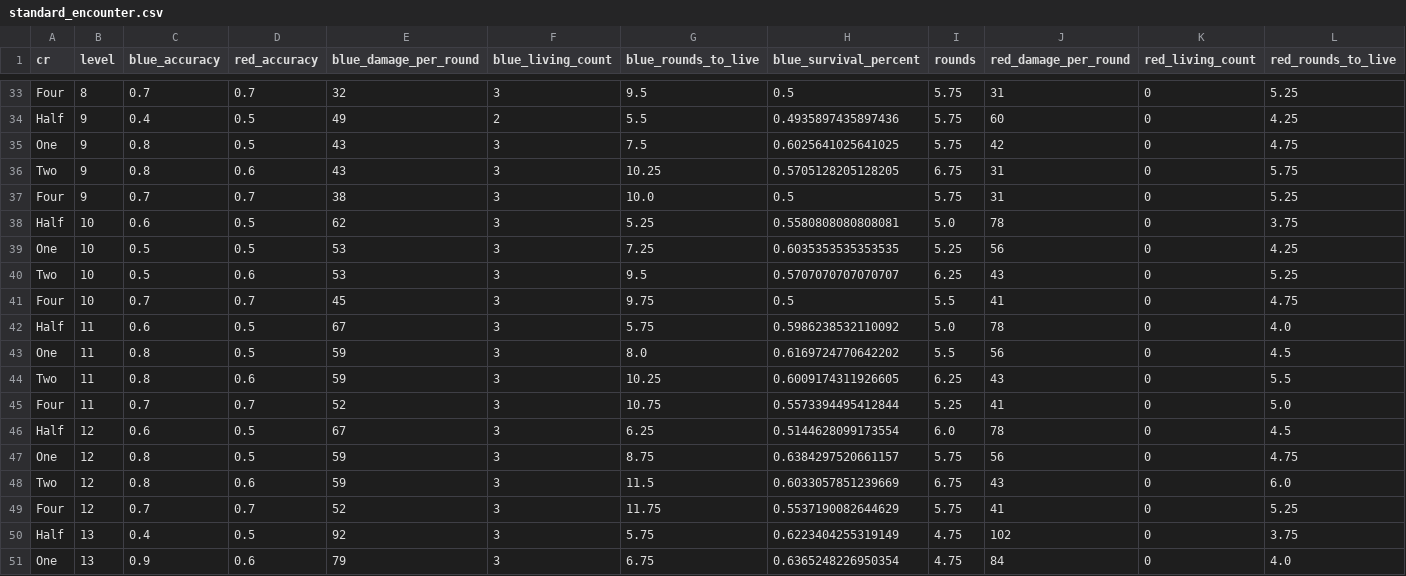
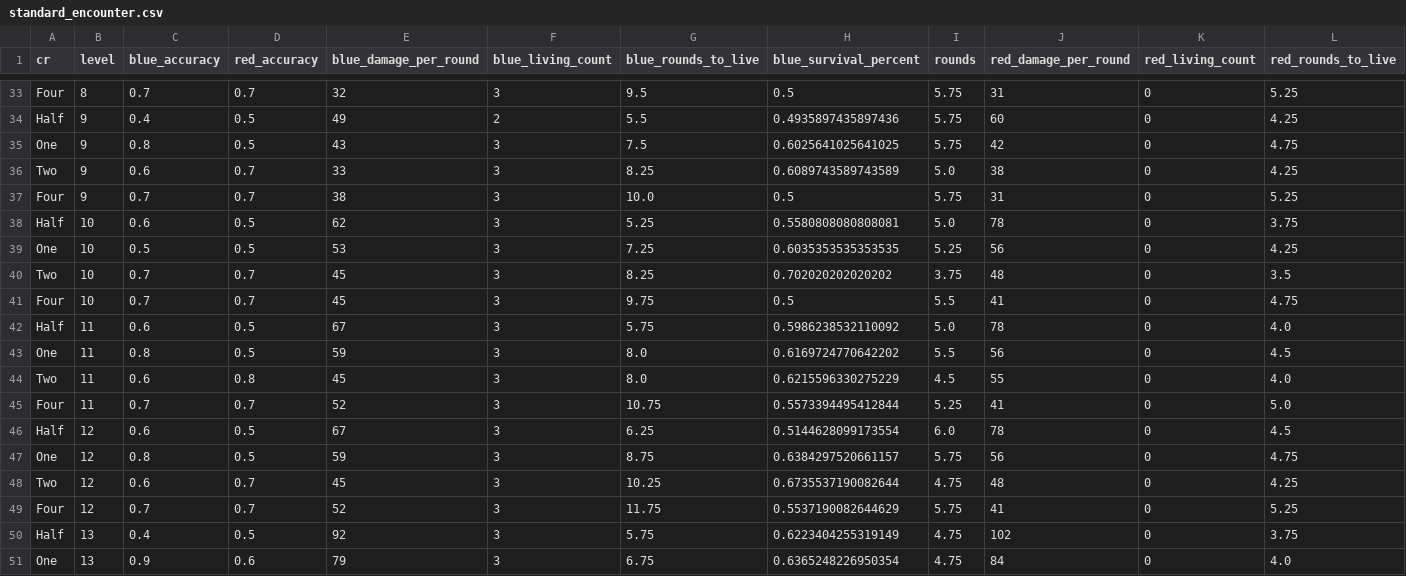
Before and after one commit to Vadskye/Rise, a CSV file: rust/combat_results/standard_encounter.csv, drawn as a sheet; only a part is shown, gaps mark what is left out; the diff covers the shown part only; the diff names each change by its address in the sheet, - before the commit and + after, or states it on an @@ line.

```diff
--- a/rust/combat_results/standard_encounter.csv
+++ b/rust/combat_results/standard_encounter.csv
-C36 (blue_accuracy): 0.8
+C36 (blue_accuracy): 0.6
-D36 (red_accuracy): 0.6
+D36 (red_accuracy): 0.7
-E36 (blue_damage_per_round): 43
+E36 (blue_damage_per_round): 33
-G36 (blue_rounds_to_live): 10.25
+G36 (blue_rounds_to_live): 8.25
-H36 (blue_survival_percent): 0.5705128205128205
+H36 (blue_survival_percent): 0.6089743589743589
-I36 (rounds): 6.75
+I36 (rounds): 5.0
-J36 (red_damage_per_round): 31
+J36 (red_damage_per_round): 38
-L36 (red_rounds_to_live): 5.75
+L36 (red_rounds_to_live): 4.25
-C40 (blue_accuracy): 0.5
+C40 (blue_accuracy): 0.7
-D40 (red_accuracy): 0.6
+D40 (red_accuracy): 0.7
-E40 (blue_damage_per_round): 53
+E40 (blue_damage_per_round): 45
-G40 (blue_rounds_to_live): 9.5
+G40 (blue_rounds_to_live): 8.25
-H40 (blue_survival_percent): 0.5707070707070707
+H40 (blue_survival_percent): 0.702020202020202
-I40 (rounds): 6.25
+I40 (rounds): 3.75
-J40 (red_damage_per_round): 43
+J40 (red_damage_per_round): 48
-L40 (red_rounds_to_live): 5.25
+L40 (red_rounds_to_live): 3.5
-C44 (blue_accuracy): 0.8
+C44 (blue_accuracy): 0.6
-D44 (red_accuracy): 0.6
+D44 (red_accuracy): 0.8
-E44 (blue_damage_per_round): 59
+E44 (blue_damage_per_round): 45
-G44 (blue_rounds_to_live): 10.25
+G44 (blue_rounds_to_live): 8.0
-H44 (blue_survival_percent): 0.6009174311926605
+H44 (blue_survival_percent): 0.6215596330275229
-I44 (rounds): 6.25
+I44 (rounds): 4.5
-J44 (red_damage_per_round): 43
+J44 (red_damage_per_round): 55
-L44 (red_rounds_to_live): 5.5
+L44 (red_rounds_to_live): 4.0
-C48 (blue_accuracy): 0.8
+C48 (blue_accuracy): 0.6
-D48 (red_accuracy): 0.6
+D48 (red_accuracy): 0.7
-E48 (blue_damage_per_round): 59
+E48 (blue_damage_per_round): 45
-G48 (blue_rounds_to_live): 11.5
+G48 (blue_rounds_to_live): 10.25
-H48 (blue_survival_percent): 0.6033057851239669
+H48 (blue_survival_percent): 0.6735537190082644
-I48 (rounds): 6.75
+I48 (rounds): 4.75
-J48 (red_damage_per_round): 43
+J48 (red_damage_per_round): 48
-L48 (red_rounds_to_live): 6.0
+L48 (red_rounds_to_live): 4.25
```
Also changed, not shown: 130 edited cells elsewhere in this file, 2 other files.
